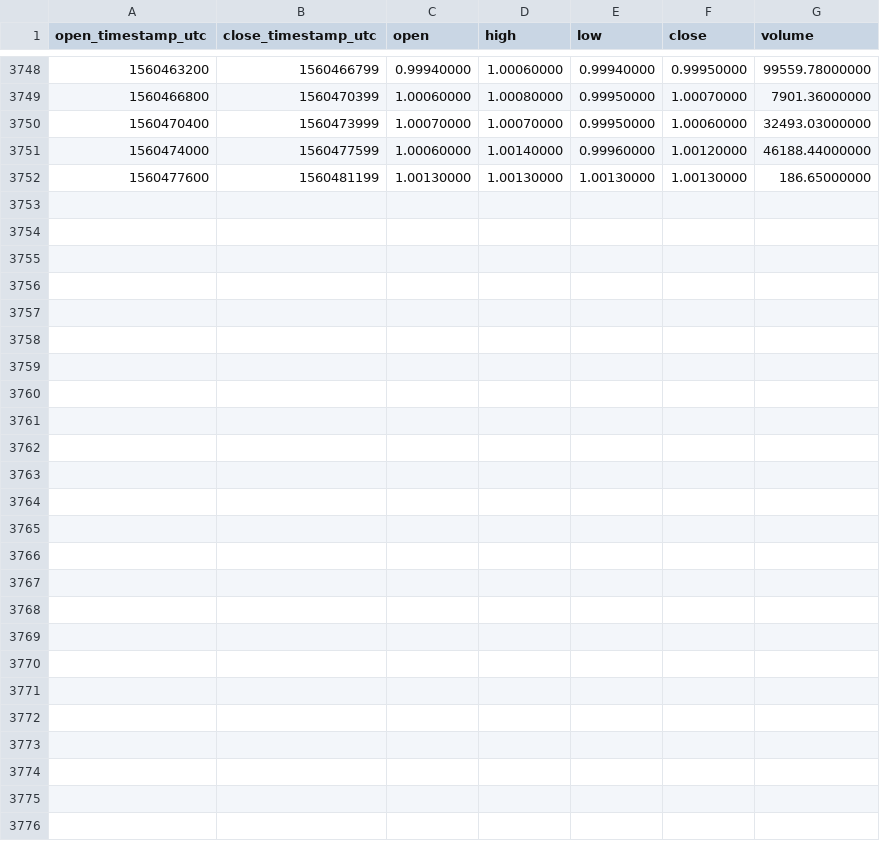
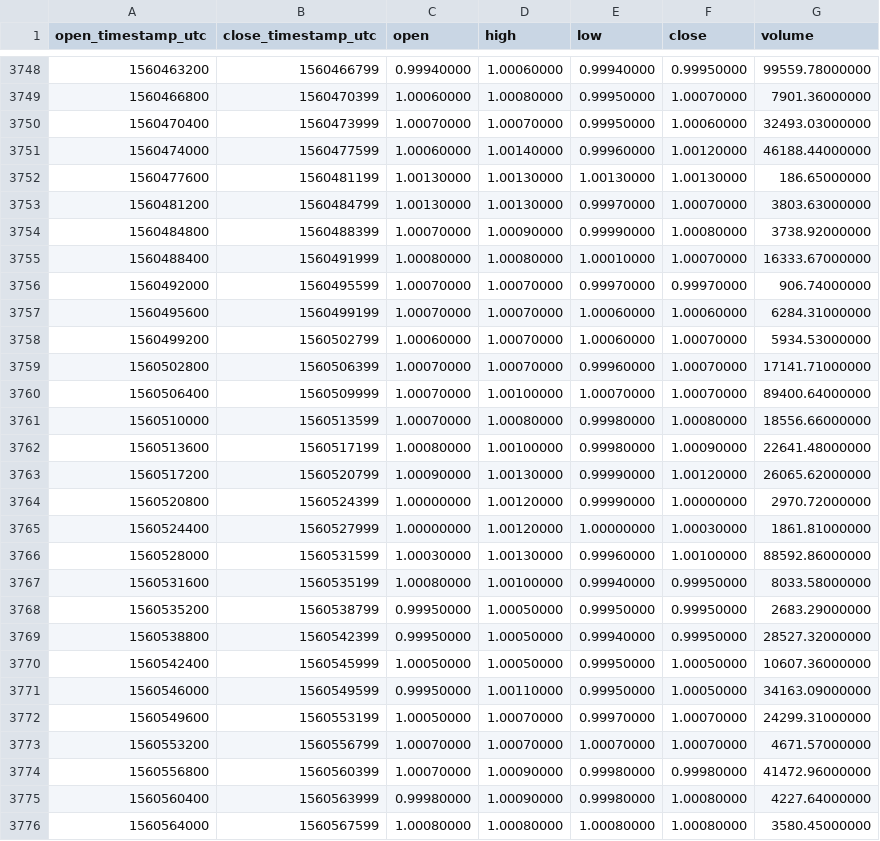
Before and after one commit to cryptobigbro/binance-USDCTUSD, a CSV file: binance-USDCTUSD-1h.csv, drawn as a sheet; only a part is shown, gaps mark what is left out; the diff names each change by its address in the sheet, - before the commit and + after, or states it on an @@ line.

Commit message:
Update OHLCV data.

```diff
--- a/binance-USDCTUSD-1h.csv
+++ b/binance-USDCTUSD-1h.csv
+row 3753: 1560481200 | 1560484799 | 1.00130000 | 1.00130000 | 0.99970000 | 1.00070000 | 3803.63000000
+row 3754: 1560484800 | 1560488399 | 1.00070000 | 1.00090000 | 0.99990000 | 1.00080000 | 3738.92000000
+row 3755: 1560488400 | 1560491999 | 1.00080000 | 1.00080000 | 1.00010000 | 1.00070000 | 16333.67000000
+row 3756: 1560492000 | 1560495599 | 1.00070000 | 1.00070000 | 0.99970000 | 0.99970000 | 906.74000000
+row 3757: 1560495600 | 1560499199 | 1.00070000 | 1.00070000 | 1.00060000 | 1.00060000 | 6284.31000000
+row 3758: 1560499200 | 1560502799 | 1.00060000 | 1.00070000 | 1.00060000 | 1.00070000 | 5934.53000000
+row 3759: 1560502800 | 1560506399 | 1.00070000 | 1.00070000 | 0.99960000 | 1.00070000 | 17141.71000000
+row 3760: 1560506400 | 1560509999 | 1.00070000 | 1.00100000 | 1.00070000 | 1.00070000 | 89400.64000000
+row 3761: 1560510000 | 1560513599 | 1.00070000 | 1.00080000 | 0.99980000 | 1.00080000 | 18556.66000000
+row 3762: 1560513600 | 1560517199 | 1.00080000 | 1.00100000 | 0.99980000 | 1.00090000 | 22641.48000000
+row 3763: 1560517200 | 1560520799 | 1.00090000 | 1.00130000 | 0.99990000 | 1.00120000 | 26065.62000000
+row 3764: 1560520800 | 1560524399 | 1.00000000 | 1.00120000 | 0.99990000 | 1.00000000 | 2970.72000000
+row 3765: 1560524400 | 1560527999 | 1.00000000 | 1.00120000 | 1.00000000 | 1.00030000 | 1861.81000000
+row 3766: 1560528000 | 1560531599 | 1.00030000 | 1.00130000 | 0.99960000 | 1.00100000 | 88592.86000000
+row 3767: 1560531600 | 1560535199 | 1.00080000 | 1.00100000 | 0.99940000 | 0.99950000 | 8033.58000000
+row 3768: 1560535200 | 1560538799 | 0.99950000 | 1.00050000 | 0.99950000 | 0.99950000 | 2683.29000000
+row 3769: 1560538800 | 1560542399 | 0.99950000 | 1.00050000 | 0.99940000 | 0.99950000 | 28527.32000000
+row 3770: 1560542400 | 1560545999 | 1.00050000 | 1.00050000 | 0.99950000 | 1.00050000 | 10607.36000000
+row 3771: 1560546000 | 1560549599 | 0.99950000 | 1.00110000 | 0.99950000 | 1.00050000 | 34163.09000000
+row 3772: 1560549600 | 1560553199 | 1.00050000 | 1.00070000 | 0.99970000 | 1.00070000 | 24299.31000000
+row 3773: 1560553200 | 1560556799 | 1.00070000 | 1.00070000 | 1.00070000 | 1.00070000 | 4671.57000000
+row 3774: 1560556800 | 1560560399 | 1.00070000 | 1.00090000 | 0.99980000 | 0.99980000 | 41472.96000000
+row 3775: 1560560400 | 1560563999 | 0.99980000 | 1.00090000 | 0.99980000 | 1.00080000 | 4227.64000000
+row 3776: 1560564000 | 1560567599 | 1.00080000 | 1.00080000 | 1.00080000 | 1.00080000 | 3580.45000000
```
Also changed, not shown: binance-USDCTUSD-1d.csv.
